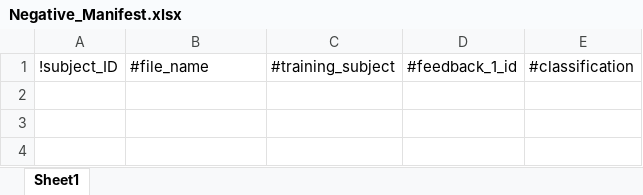
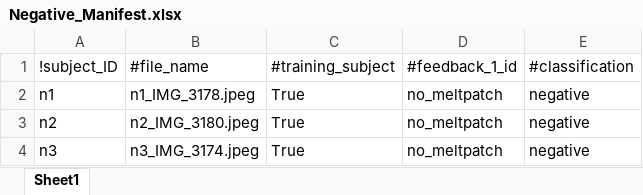
Before and after one commit to d-kessler/Macro-Citizen-Science, an Excel workbook: manifests/Negative_Manifest.xlsx, sheet Sheet1, drawn as a sheet; values as stored, in another font and other column widths than the file's, no borders; the diff names each change by its address in the sheet, - before the commit and + after, or states it on an @@ line.

```diff
--- a/manifests/Negative_Manifest.xlsx (sheet Sheet1)
+++ b/manifests/Negative_Manifest.xlsx (sheet Sheet1)
+row 2: n1 | n1_IMG_3178.jpeg | True | no_meltpatch | negative
+row 3: n2 | n2_IMG_3180.jpeg | True | no_meltpatch | negative
+row 4: n3 | n3_IMG_3174.jpeg | True | no_meltpatch | negative
```
Also changed, not shown: manifests/Experiment_Manifest.xlsx, manifests/Simulation_Manifest.xlsx.
